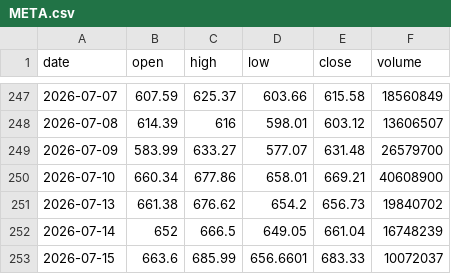
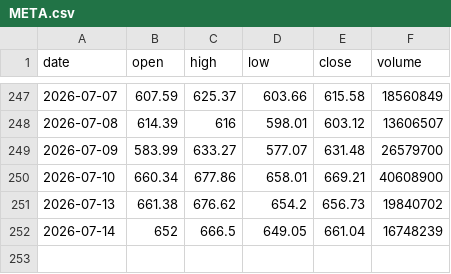
Before and after one commit to yaserzagzoog/Science-, a CSV file: data/META.csv, drawn as a sheet; only a part is shown, gaps mark what is left out; the diff names each change by its address in the sheet, - before the commit and + after, or states it on an @@ line.

```diff
--- a/data/META.csv
+++ b/data/META.csv
-row 253: 2026-07-15 | 663.6 | 685.99 | 656.6601 | 683.33 | 10072037
```
Also changed, not shown: data/AMD.csv, data/AMZN.csv, 16 other files.
